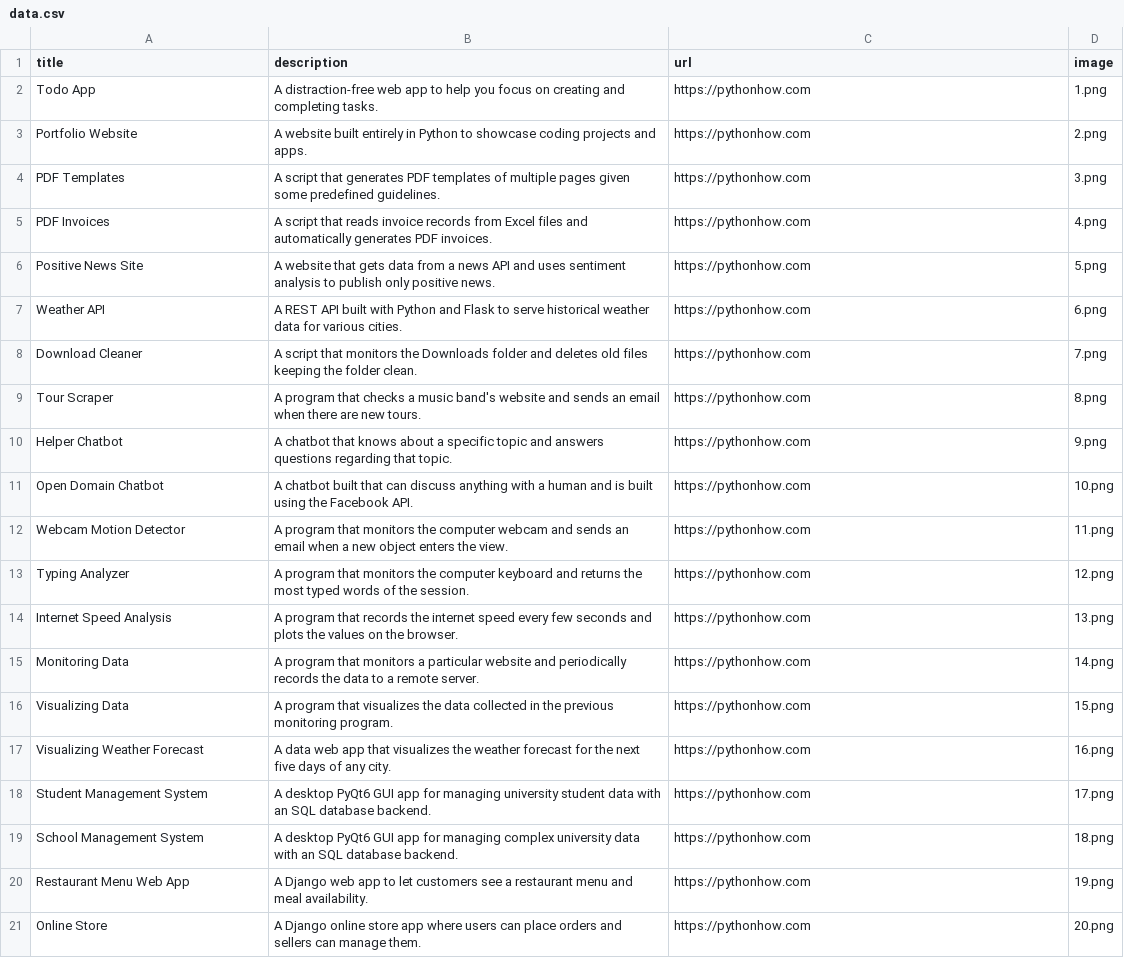
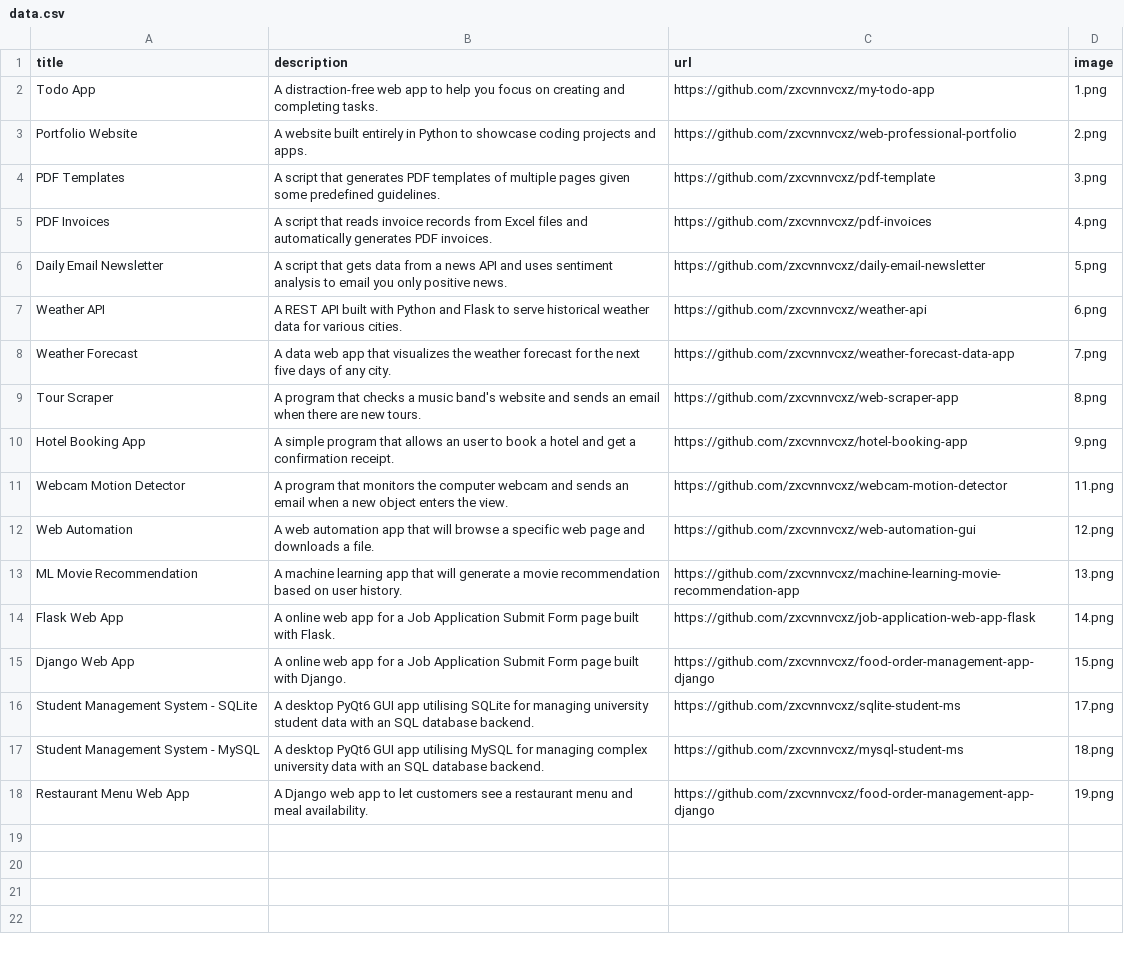
Before and after one commit to zxcvnnvcxz/web-professional-portfolio, a CSV file: data.csv, drawn as a sheet.

Commit message:
Added projects that were local

```diff
--- a/data.csv
+++ b/data.csv
@@ -1,21 +1,18 @@
 title;description;url;image
-Todo App;A distraction-free web app to help you focus on creating and completing tasks.;https://pythonhow.com;1.png
-Portfolio Website;A website built entirely in Python to showcase coding projects and apps.;https://pythonhow.com;2.png
-PDF Templates;A script that generates PDF templates of multiple pages given some predefined guidelines.;https://pythonhow.com;3.png
-PDF Invoices;A script that reads invoice records from Excel files and automatically generates PDF invoices.;https://pythonhow.com;4.png
-Positive News Site;A website that gets data from a news API and uses sentiment analysis to publish only positive news.;https://pythonhow.com;5.png
-Weather API;A REST API built with Python and Flask to serve historical weather data for various cities.;https://pythonhow.com;6.png
-Download Cleaner;A script that monitors the Downloads folder and deletes old files keeping the folder clean.;https://pythonhow.com;7.png
-Tour Scraper;A program that checks a music band's website and sends an email when there are new tours.;https://pythonhow.com;8.png
-Helper Chatbot;A chatbot that knows about a specific topic and answers questions regarding that topic.;https://pythonhow.com;9.png
-Open Domain Chatbot;A chatbot built that can discuss anything with a human and is built using the Facebook API.;https://pythonhow.com;10.png
-Webcam Motion Detector;A program that monitors the computer webcam and sends an email when a new object enters the view.;https://pythonhow.com;11.png
-Typing Analyzer;A program that monitors the computer keyboard and returns the most typed words of the session.;https://pythonhow.com;12.png
-Internet Speed Analysis;A program that records the internet speed every few seconds and plots the values on the browser.;https://pythonhow.com;13.png
-Monitoring Data;A program that monitors a particular website and periodically records the data to a remote server.;https://pythonhow.com;14.png
-Visualizing Data;A program that visualizes the data collected in the previous monitoring program. ;https://pythonhow.com;15.png
-Visualizing Weather Forecast;A data web app that visualizes the weather forecast for the next five days of any city.;https://pythonhow.com;16.png
-Student Management System;A desktop PyQt6 GUI app for managing university student data with an SQL database backend.;https://pythonhow.com;17.png
-School Management System;A desktop PyQt6 GUI app for managing complex university data with an SQL database backend.;https://pythonhow.com;18.png
-Restaurant Menu Web App;A Django web app to let customers see a restaurant menu and meal availability.;https://pythonhow.com;19.png
-Online Store;A Django online store app where users can place orders and sellers can manage them.;https://pythonhow.com;20.png
+Todo App;A distraction-free web app to help you focus on creating and completing tasks.;https://github.com/zxcvnnvcxz/my-todo-app;1.png
+Portfolio Website;A website built entirely in Python to showcase coding projects and apps.;https://github.com/zxcvnnvcxz/web-professional-portfolio;2.png
+PDF Templates;A script that generates PDF templates of multiple pages given some predefined guidelines.;https://github.com/zxcvnnvcxz/pdf-template;3.png
+PDF Invoices;A script that reads invoice records from Excel files and automatically generates PDF invoices.;https://github.com/zxcvnnvcxz/pdf-invoices;4.png
+Daily Email Newsletter;A script that gets data from a news API and uses sentiment analysis to email you only positive news.;https://github.com/zxcvnnvcxz/daily-email-newsletter;5.png
+Weather API;A REST API built with Python and Flask to serve historical weather data for various cities.;https://github.com/zxcvnnvcxz/weather-api;6.png
+Weather Forecast;A data web app that visualizes the weather forecast for the next five days of any city.;https://github.com/zxcvnnvcxz/weather-forecast-data-app;7.png
+Tour Scraper;A program that checks a music band's website and sends an email when there are new tours.;https://github.com/zxcvnnvcxz/web-scraper-app;8.png
+Hotel Booking App;A simple program that allows an user to book a hotel and get a confirmation receipt.;https://github.com/zxcvnnvcxz/hotel-booking-app;9.png
+Webcam Motion Detector;A program that monitors the computer webcam and sends an email when a new object enters the view.;https://github.com/zxcvnnvcxz/webcam-motion-detector;11.png
+Web Automation;A web automation app that will browse a specific web page and downloads a file.;https://github.com/zxcvnnvcxz/web-automation-gui;12.png
+ML Movie Recommendation;A machine learning app that will generate a movie recommendation based on user history.;https://github.com/zxcvnnvcxz/machine-learning-movie-recommendation-app;13.png
+Flask Web App;A online web app for a Job Application Submit Form page built with Flask.;https://github.com/zxcvnnvcxz/job-application-web-app-flask;14.png
+Django Web App;A online web app for a Job Application Submit Form page built with Django.;https://github.com/zxcvnnvcxz/food-order-management-app-django;15.png
+Student Management System - SQLite;A desktop PyQt6 GUI app utilising SQLite for managing university student data with an SQL database backend.;https://github.com/zxcvnnvcxz/sqlite-student-ms;17.png
+Student Management System - MySQL;A desktop PyQt6 GUI app utilising MySQL for managing complex university data with an SQL database backend.;https://github.com/zxcvnnvcxz/mysql-student-ms;18.png
+Restaurant Menu Web App;A Django web app to let customers see a restaurant menu and meal availability.;https://github.com/zxcvnnvcxz/food-order-management-app-django;19.png
```
